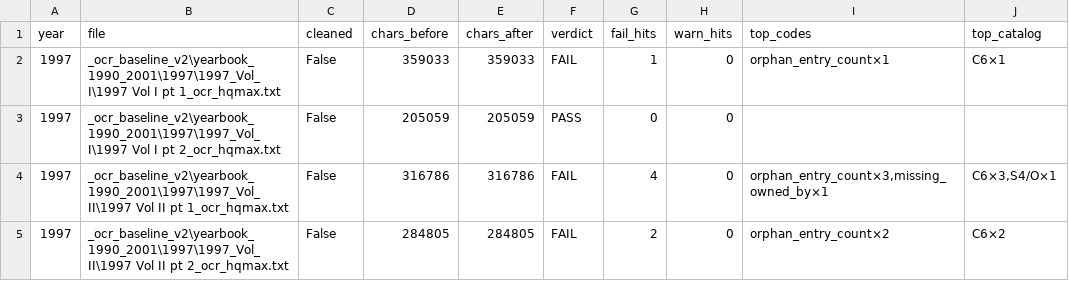
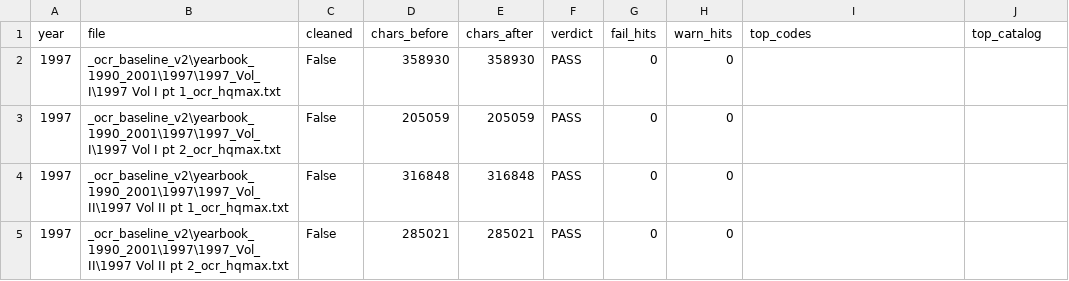
Before and after one commit to mwtorq/jrtca_results, a CSV file: _b6b_ingest_audit_1997.csv, drawn as a sheet.

```diff
--- a/_b6b_ingest_audit_1997.csv
+++ b/_b6b_ingest_audit_1997.csv
@@ -1,5 +1,5 @@
 year,file,cleaned,chars_before,chars_after,verdict,fail_hits,warn_hits,top_codes,top_catalog
-1997,_ocr_baseline_v2\yearbook_1990_2001\1997\1997_Vol_I\1997 Vol I pt 1_ocr_hqmax.txt,False,359033,359033,FAIL,1,0,orphan_entry_count×1,C6×1
+1997,_ocr_baseline_v2\yearbook_1990_2001\1997\1997_Vol_I\1997 Vol I pt 1_ocr_hqmax.txt,False,358930,358930,PASS,0,0,,
 1997,_ocr_baseline_v2\yearbook_1990_2001\1997\1997_Vol_I\1997 Vol I pt 2_ocr_hqmax.txt,False,205059,205059,PASS,0,0,,
-1997,_ocr_baseline_v2\yearbook_1990_2001\1997\1997_Vol_II\1997 Vol II pt 1_ocr_hqmax.txt,False,316786,316786,FAIL,4,0,"orphan_entry_count×3,missing_owned_by×1","C6×3,S4/O×1"
-1997,_ocr_baseline_v2\yearbook_1990_2001\1997\1997_Vol_II\1997 Vol II pt 2_ocr_hqmax.txt,False,284805,284805,FAIL,2,0,orphan_entry_count×2,C6×2
+1997,_ocr_baseline_v2\yearbook_1990_2001\1997\1997_Vol_II\1997 Vol II pt 1_ocr_hqmax.txt,False,316848,316848,PASS,0,0,,
+1997,_ocr_baseline_v2\yearbook_1990_2001\1997\1997_Vol_II\1997 Vol II pt 2_ocr_hqmax.txt,False,285021,285021,PASS,0,0,,
```
Also changed, not shown: _b6b_ingest_audit_1998.csv, _b6b_ingest_audit_1999.csv, 13 other files.
